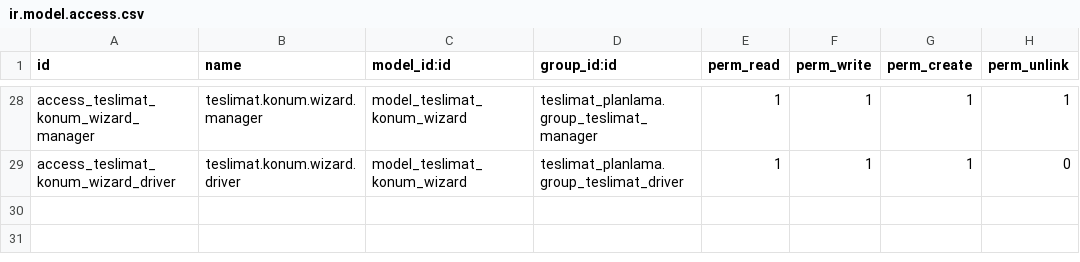
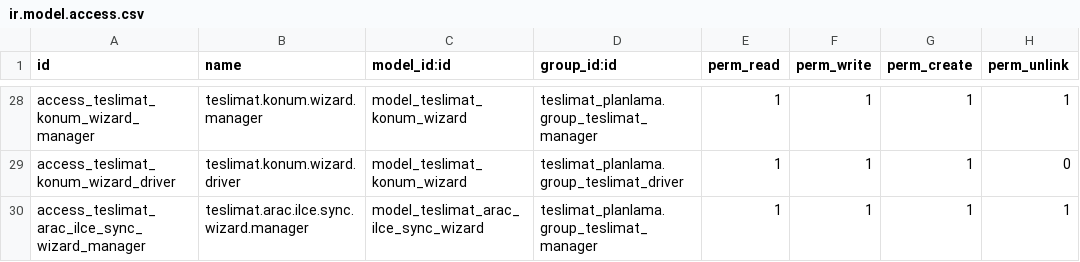
Before and after one commit to toftamars/Teslimat_Planlama, a CSV file: teslimat_planlama/security/ir.model.access.csv, drawn as a sheet; only a part is shown, gaps mark what is left out; the diff names each change by its address in the sheet, - before the commit and + after, or states it on an @@ line.

Commit message:
Arac-Ilce eslestirme senkronizasyon wizard'i eklendi - Atasehir sorunu icin cozum

```diff
--- a/teslimat_planlama/security/ir.model.access.csv
+++ b/teslimat_planlama/security/ir.model.access.csv
+row 30: access_teslimat_arac_ilce_sync_wizard_manager | teslimat.arac.ilce.sync.wizard.manager | model_teslimat_arac_ilce_sync_wizard | teslimat_planlama.group_teslimat_manager | 1 | 1 | 1 | 1
```
Also changed, not shown: 5 other files.
